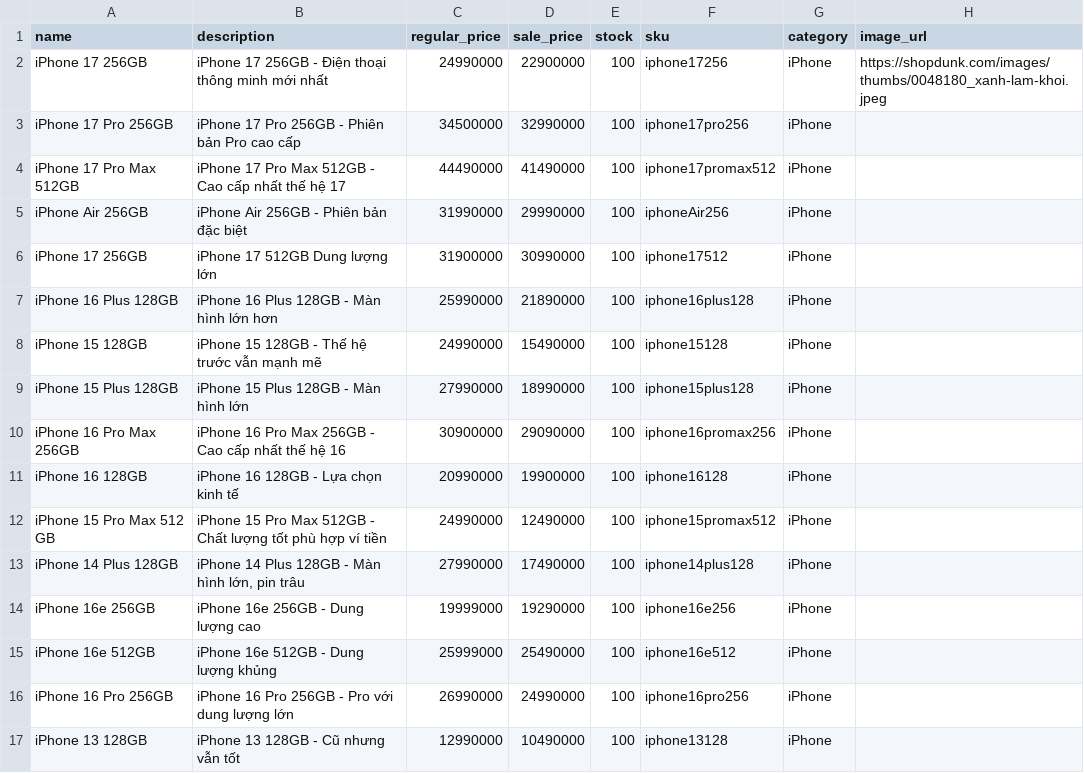
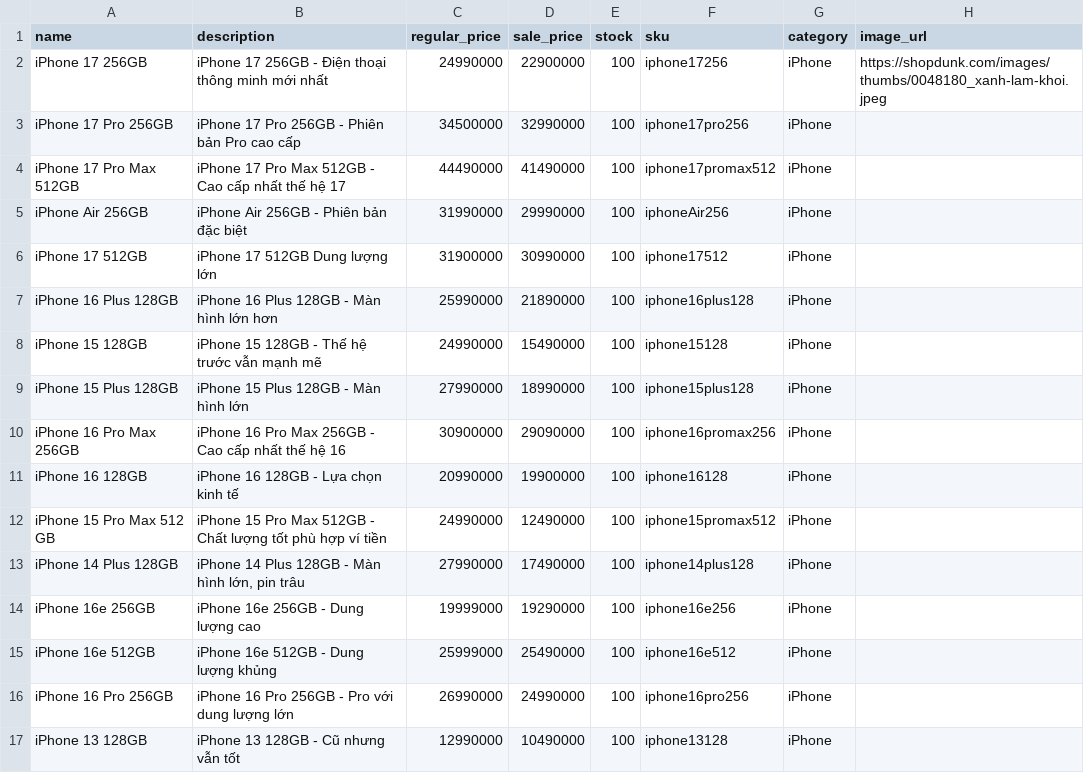
Before and after one commit to 23010009-bot/websiteBanDT, a CSV file: simple-ecommerce/Data/iphone.csv, drawn as a sheet.

Commit message:
update

```diff
--- a/simple-ecommerce/Data/iphone.csv
+++ b/simple-ecommerce/Data/iphone.csv
@@ -5,3 +5,3 @@
 "iPhone Air 256GB","iPhone Air 256GB - Phiên bản đặc biệt",31990000,29990000,100,"iphoneAir256","iPhone",""
-"iPhone 17 256GB","iPhone 17 512GB Dung lượng lớn",31900000,30990000,100,"iphone17512","iPhone",""
+"iPhone 17 512GB","iPhone 17 512GB Dung lượng lớn",31900000,30990000,100,"iphone17512","iPhone",""
 "iPhone 16 Plus 128GB","iPhone 16 Plus 128GB - Màn hình lớn hơn",25990000,21890000,100,"iphone16plus128","iPhone",""
```
